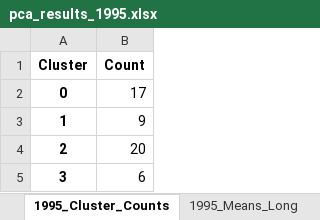
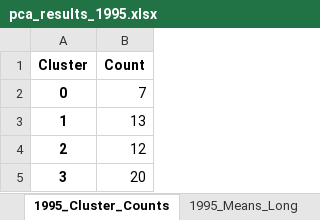
Before and after one commit to AyaanTigdikar/Capstone, an Excel workbook: MASTER/cluster_plots_loadings/1995/pca_results_1995.xlsx, sheet 1995_Cluster_Counts, drawn as a sheet; values as stored, in another font and other column widths than the file's, no borders; the diff names each change by its address in the sheet, - before the commit and + after, or states it on an @@ line.

Commit message:
Updated clusters with 2 PCA

```diff
--- a/MASTER/cluster_plots_loadings/1995/pca_results_1995.xlsx (sheet 1995_Cluster_Counts)
+++ b/MASTER/cluster_plots_loadings/1995/pca_results_1995.xlsx (sheet 1995_Cluster_Counts)
-B2 (Count): 17
+B2 (Count): 7
-B3 (Count): 9
+B3 (Count): 13
-B4 (Count): 20
+B4 (Count): 12
-B5 (Count): 6
+B5 (Count): 20
```
Also changed, not shown: sheet 1995_Means_Long, sheet 1995_Cluster_StdDev, sheet 1995_Cluster_Means, sheet 1995_Loadings_Top20, sheet 1995_Loadings_Full, MASTER/cluster_plots_loadings/2019/pca_results_2019.xlsx, MASTER/cluster_plots_loadings/agg/pca_results_agg.xlsx, 18 other files.
